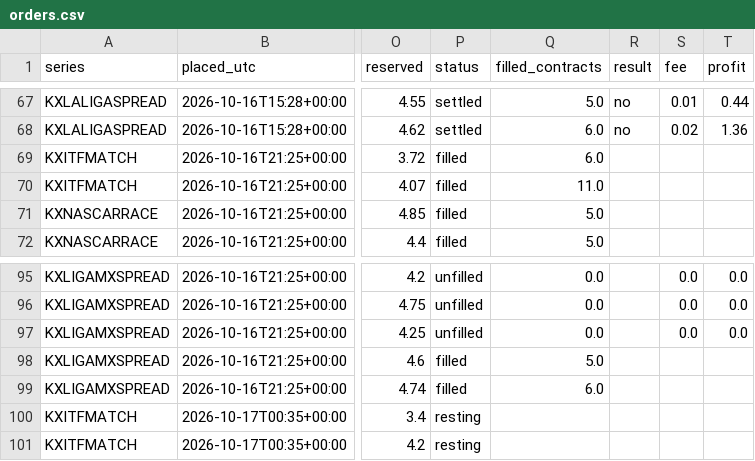
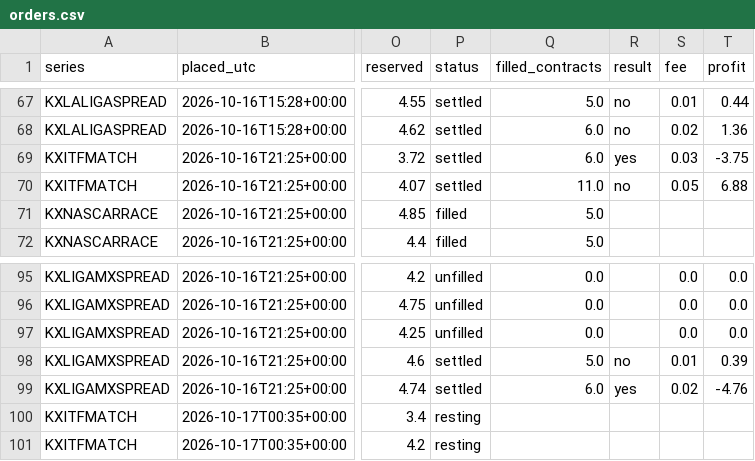
Before and after one commit to akilatrades/nba-prop-model, a CSV file: outputs/paper_markets/orders.csv, drawn as a sheet; only a part is shown, gaps mark what is left out; the diff covers the shown part only; the diff names each change by its address in the sheet, - before the commit and + after, or states it on an @@ line.

```diff
--- a/outputs/paper_markets/orders.csv
+++ b/outputs/paper_markets/orders.csv
-P69:P70 (status): filled
+P69:P70 (status): settled
-R69 (result): (empty)
+R69 (result): yes
-S69 (fee): (empty)
+S69 (fee): 0.03
-T69 (profit): (empty)
+T69 (profit): -3.75
-R70 (result): (empty)
+R70 (result): no
-S70 (fee): (empty)
+S70 (fee): 0.05
-T70 (profit): (empty)
+T70 (profit): 6.88
-P98:P99 (status): filled
+P98:P99 (status): settled
-R98 (result): (empty)
+R98 (result): no
-S98 (fee): (empty)
+S98 (fee): 0.01
-T98 (profit): (empty)
+T98 (profit): 0.39
-R99 (result): (empty)
+R99 (result): yes
-S99 (fee): (empty)
+S99 (fee): 0.02
-T99 (profit): (empty)
+T99 (profit): -4.76
```
Also changed, not shown: 4 added rows and 52 edited cells elsewhere in this file, 3 other files.
